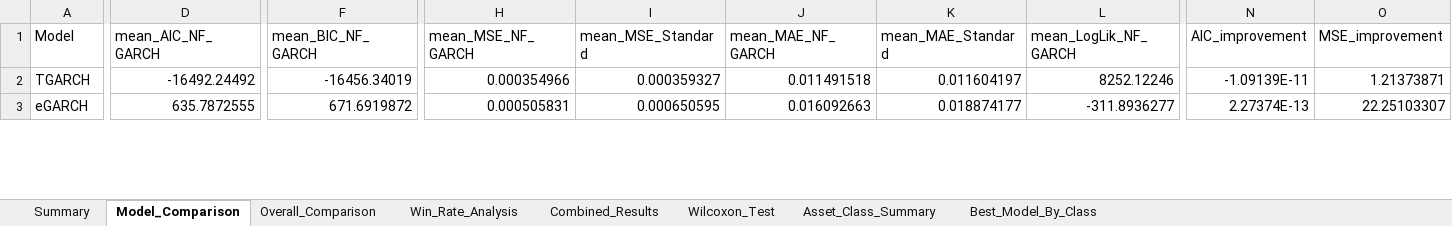
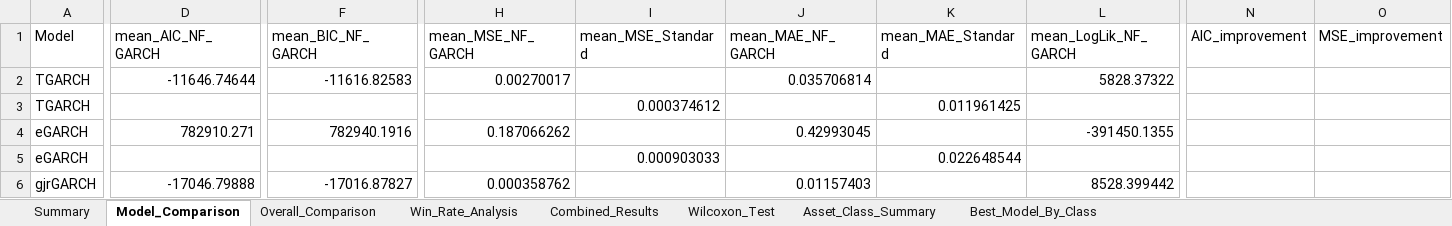
Before and after one commit to AbdullahHassan176/NFGARCH, an Excel workbook: results/chronological/consolidated/NF_vs_Standard_GARCH_Comparison.xlsx, sheet Model_Comparison, drawn as a sheet; only a part is shown, gaps mark what is left out; values as stored, in another font and other column widths than the file's, no borders; addresses are those after the commit; rows hold the shown columns only; the diff covers the shown part only; the diff names each change by its address in the sheet, - before the commit and + after, or states it on an @@ line.

```diff
--- a/results/chronological/consolidated/NF_vs_Standard_GARCH_Comparison.xlsx (sheet Model_Comparison)
+++ b/results/chronological/consolidated/NF_vs_Standard_GARCH_Comparison.xlsx (sheet Model_Comparison)
+row 2: TGARCH | -11646.74644 | -11616.82583 | 0.00270017 |  | 0.035706814 |  | 5828.37322
-D3 (mean_AIC_NF_GARCH): -16492.24492
+D3 (mean_AIC_NF_GARCH): (empty)
-F3 (mean_BIC_NF_GARCH): -16456.34019
+F3 (mean_BIC_NF_GARCH): (empty)
-H3 (mean_MSE_NF_GARCH): 0.000354966
+H3 (mean_MSE_NF_GARCH): (empty)
-I3 (mean_MSE_Standard): 0.000359327
+I3 (mean_MSE_Standard): 0.000374612
-J3 (mean_MAE_NF_GARCH): 0.011491518
+J3 (mean_MAE_NF_GARCH): (empty)
-K3 (mean_MAE_Standard): 0.011604197
+K3 (mean_MAE_Standard): 0.011961425
-L3 (mean_LogLik_NF_GARCH): 8252.12246
+L3 (mean_LogLik_NF_GARCH): (empty)
-N3 (AIC_improvement): -1.09139E-11
+N3 (AIC_improvement): (empty)
-O3 (MSE_improvement): 1.21373871
+O3 (MSE_improvement): (empty)
+row 4: eGARCH | 782910.271 | 782940.1916 | 0.187066262 |  | 0.42993045 |  | -391450.1355
-D5 (mean_AIC_NF_GARCH): 635.7872555
+D5 (mean_AIC_NF_GARCH): (empty)
-F5 (mean_BIC_NF_GARCH): 671.6919872
+F5 (mean_BIC_NF_GARCH): (empty)
-H5 (mean_MSE_NF_GARCH): 0.000505831
+H5 (mean_MSE_NF_GARCH): (empty)
-I5 (mean_MSE_Standard): 0.000650595
+I5 (mean_MSE_Standard): 0.000903033
-J5 (mean_MAE_NF_GARCH): 0.016092663
+J5 (mean_MAE_NF_GARCH): (empty)
-K5 (mean_MAE_Standard): 0.018874177
+K5 (mean_MAE_Standard): 0.022648544
-L5 (mean_LogLik_NF_GARCH): -311.8936277
+L5 (mean_LogLik_NF_GARCH): (empty)
-N5 (AIC_improvement): 2.27374E-13
+N5 (AIC_improvement): (empty)
-O5 (MSE_improvement): 22.25103307
+O5 (MSE_improvement): (empty)
+row 6: gjrGARCH | -17046.79888 | -17016.87827 | 0.000358762 |  | 0.01157403 |  | 8528.399442
```
Also changed, not shown: 20 edited cells elsewhere in this sheet, sheet Combined_Results, sheet Asset_Class_Summary, sheet Win_Rate_Analysis, sheet Wilcoxon_Test, sheet Best_Model_By_Class, sheet Summary, 1 more sheet, results/chronological/consolidated/NF_GARCH_Results_chronological.xlsx, results/chronological/consolidated/Stress_Testing.xlsx, 26 other files.
